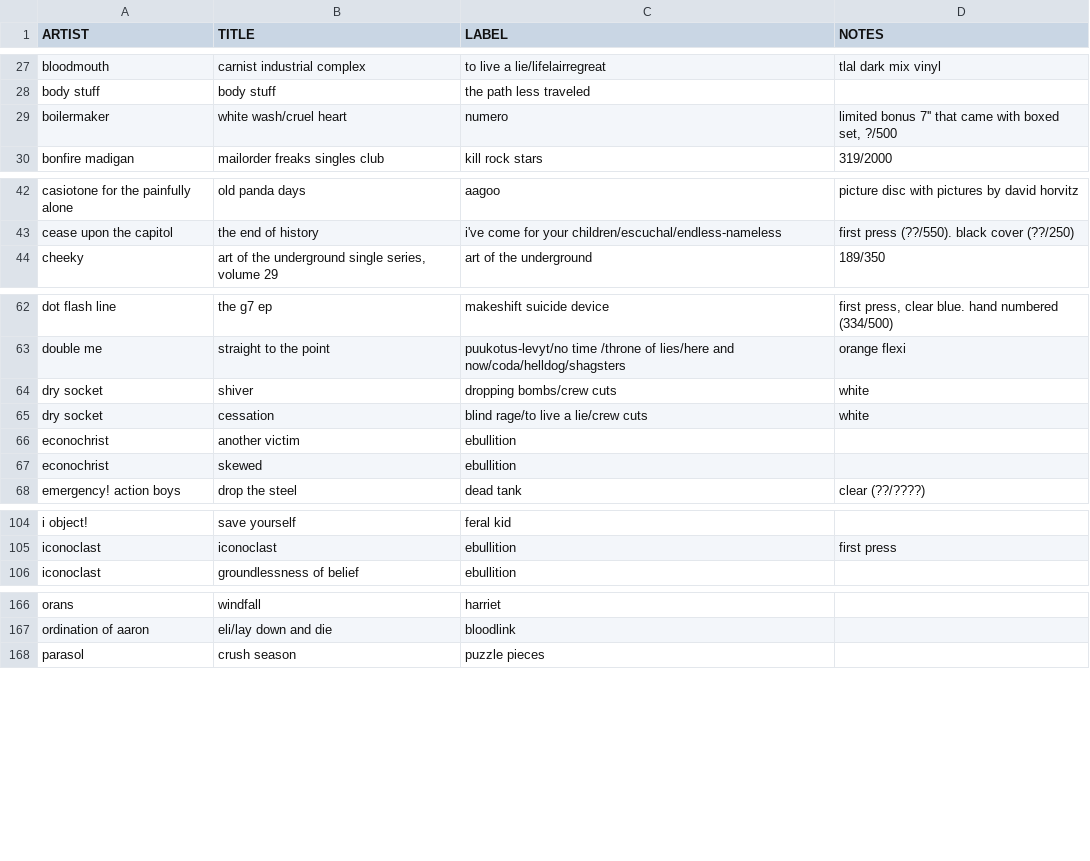
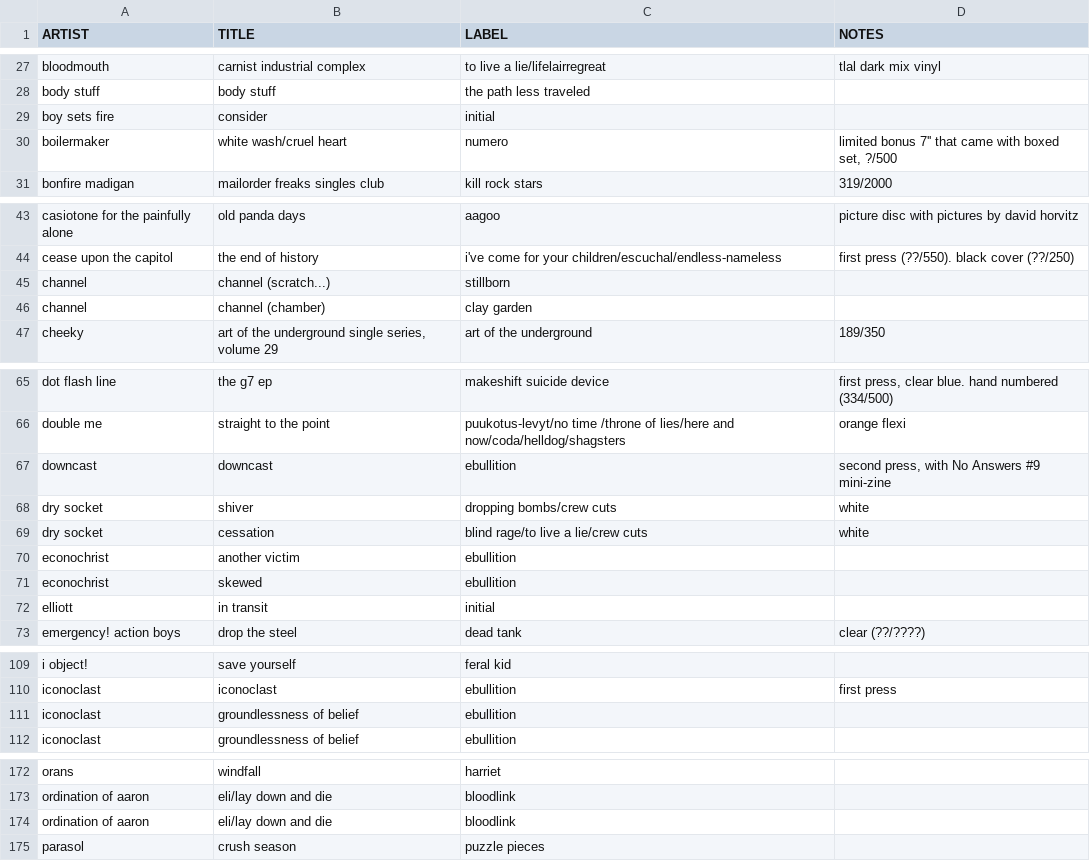
Before and after one commit to okjjj/tradelist, a CSV file: 7.csv, drawn as a sheet; only a part is shown, gaps mark what is left out; the diff covers the shown part only; the diff names each change by its address in the sheet, - before the commit and + after, or states it on an @@ line.

```diff
--- a/7.csv
+++ b/7.csv
+row 29: boy sets fire | consider | initial
+row 45: channel | channel (scratch...) | stillborn
+row 46: channel | channel (chamber) | clay garden
+row 67: downcast | downcast | ebullition | second press, with No Answers #9 mini-zine
+row 72: elliott | in transit | initial
+row 111: iconoclast | groundlessness of belief | ebullition
+row 174: ordination of aaron | eli/lay down and die | bloodlink
```
Also changed, not shown: 3 added rows elsewhere in this file, 12_splits.csv, 7_splits.csv.
